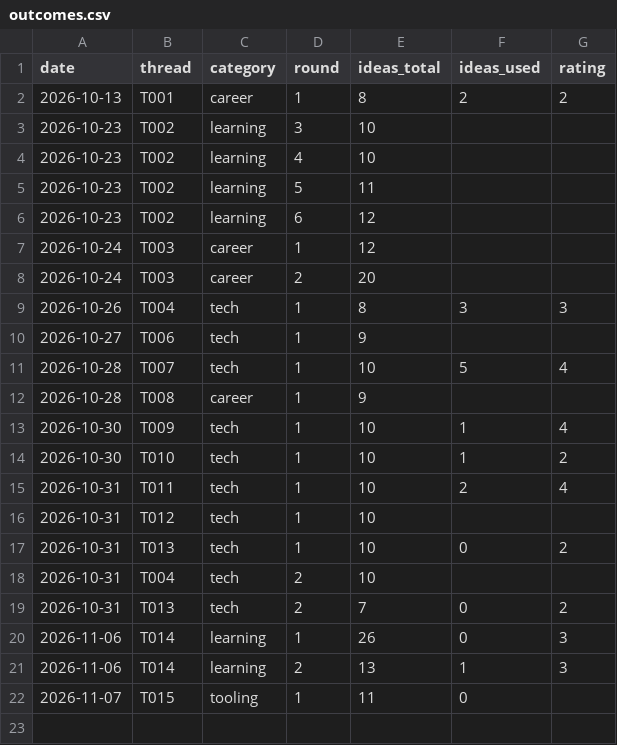
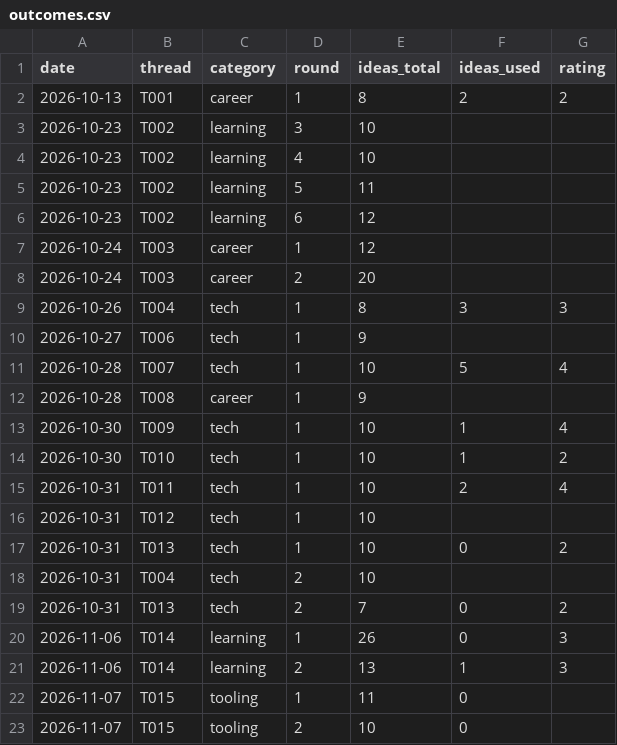
Before and after one commit to bnivibe/persona-debate-lab, a CSV file: scorecards/outcomes.csv, drawn as a sheet.

```diff
--- a/scorecards/outcomes.csv
+++ b/scorecards/outcomes.csv
@@ -22 +22,2 @@ date,thread,category,round,ideas_total,ideas_used,rating
 2026-11-07,T015,tooling,1,11,0,
+2026-11-07,T015,tooling,2,10,0,
```
Also changed, not shown: scorecards/rounds.csv, 2 other files.
